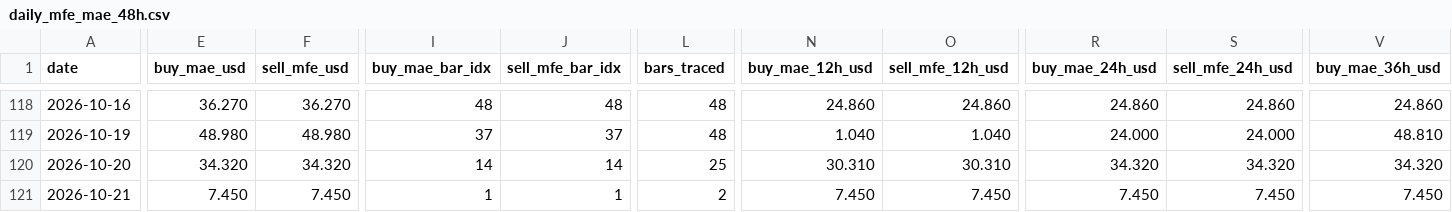
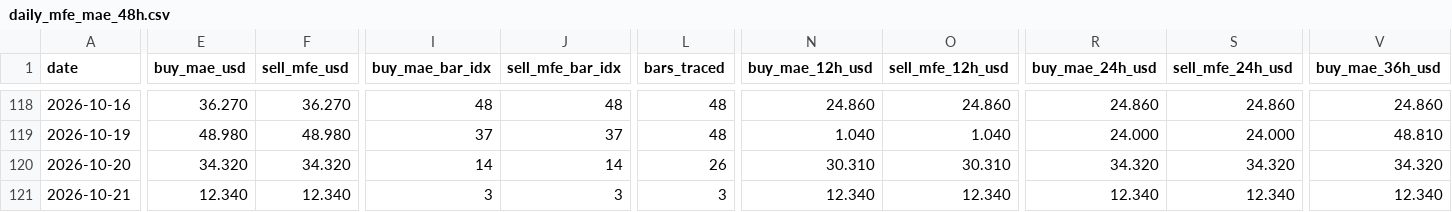
Before and after one commit to arokamiya98-svg/adxscore-heatmap, a CSV file: mt5_data/daily/daily_mfe_mae_48h.csv, drawn as a sheet; only a part is shown, gaps mark what is left out; the diff covers the shown part only; the diff names each change by its address in the sheet, - before the commit and + after, or states it on an @@ line.

Commit message:
data: VPS pool update 2026-10-21 09:00:07

```diff
--- a/mt5_data/daily/daily_mfe_mae_48h.csv
+++ b/mt5_data/daily/daily_mfe_mae_48h.csv
-L120 (bars_traced): 25
+L120 (bars_traced): 26
-E121 (buy_mae_usd): 7.450
+E121 (buy_mae_usd): 12.340
-F121 (sell_mfe_usd): 7.450
+F121 (sell_mfe_usd): 12.340
-I121 (buy_mae_bar_idx): 1
+I121 (buy_mae_bar_idx): 3
-J121 (sell_mfe_bar_idx): 1
+J121 (sell_mfe_bar_idx): 3
-L121 (bars_traced): 2
+L121 (bars_traced): 3
-N121 (buy_mae_12h_usd): 7.450
+N121 (buy_mae_12h_usd): 12.340
-O121 (sell_mfe_12h_usd): 7.450
+O121 (sell_mfe_12h_usd): 12.340
-R121 (buy_mae_24h_usd): 7.450
+R121 (buy_mae_24h_usd): 12.340
-S121 (sell_mfe_24h_usd): 7.450
+S121 (sell_mfe_24h_usd): 12.340
-V121 (buy_mae_36h_usd): 7.450
+V121 (buy_mae_36h_usd): 12.340
```
Also changed, not shown: 1 edited cell elsewhere in this file, mt5_data/ADX_Weekly_Above_v4.csv, mt5_data/H4PhaseAuto_weekly.csv, 1 other file.
